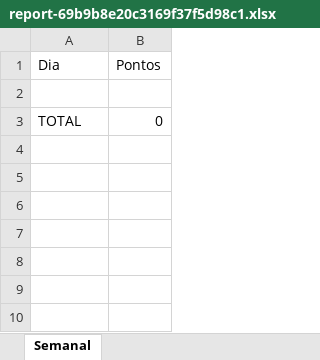
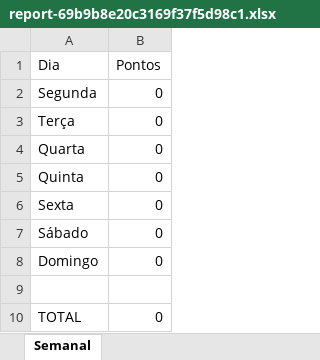
Before and after one commit to JoaoMatheusdeJesusMendes/CalendarioDinamico, an Excel workbook: calendarioDinamico/backend/reports/report-69b9b8e20c3169f37f5d98c1.xlsx, sheet Semanal, drawn as a sheet; values as stored, in another font and other column widths than the file's, no borders; the diff names each change by its address in the sheet, - before the commit and + after, or states it on an @@ line.

Commit message:
Features: Adicionados relatórios Mensais e Anuais. Bem como ajustes no semanal

```diff
--- a/calendarioDinamico/backend/reports/report-69b9b8e20c3169f37f5d98c1.xlsx (sheet Semanal)
+++ b/calendarioDinamico/backend/reports/report-69b9b8e20c3169f37f5d98c1.xlsx (sheet Semanal)
+row 2: Segunda | 0
+row 3: Terça | 0
+row 4: Quarta | 0
+row 5: Quinta | 0
+row 6: Sexta | 0
+row 7: Sábado | 0
+row 8: Domingo | 0
```
Also changed, not shown: calendarioDinamico/backend/reports/report-69b9afeb326f8b16987ab4a9.xlsx, calendarioDinamico/backend/reports/report-69b9b96e0c3169f37f5d98c5.xlsx, 21 other files.
